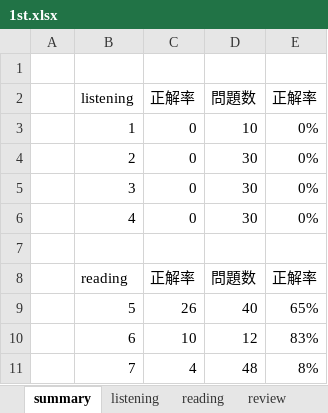
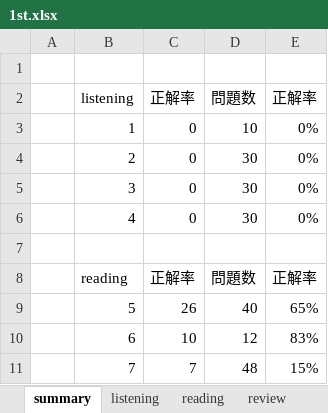
Before and after one commit to Shinichi0713/english-study, an Excel workbook: l_r/1st.xlsx, sheet summary, drawn as a sheet; values as stored, in another font and other column widths than the file's, no borders; the diff names each change by its address in the sheet, - before the commit and + after, or states it on an @@ line.

```diff
--- a/l_r/1st.xlsx (sheet summary)
+++ b/l_r/1st.xlsx (sheet summary)
-C11: 4
+C11: 7
-E11: 8%
+E11: 15%
```
Also changed, not shown: sheet reading.
